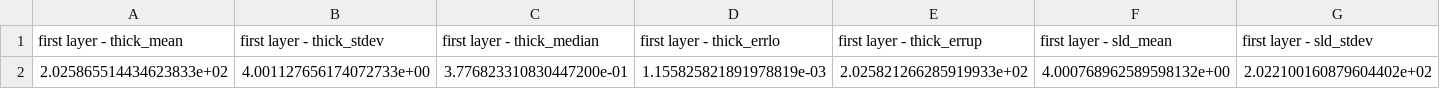
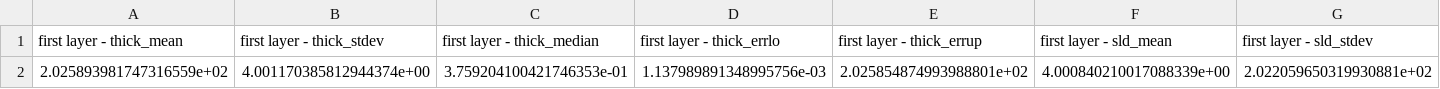
Before and after one commit to brotwasme/project2020, a CSV file: ultraNestTestStore/run1/info/post_summary.csv, drawn as a sheet; only a part is shown; removed rows and columns are numbered as before the commit, all else as after; rows hold the shown columns only; the diff names each change by its address in the sheet, - before the commit and + after, or states it on an @@ line.

Commit message:
Dynesty and UltraNest runs finished and saved

```diff
--- a/ultraNestTestStore/run1/info/post_summary.csv
+++ b/ultraNestTestStore/run1/info/post_summary.csv
-row 2: 2.025865514434623833e+02 | 4.001127656174072733e+00 | 3.776823310830447200e-01 | 1.155825821891978819e-03 | 2.025821266285919933e+02 | 4.000768962589598132e+00 | 2.022100160879604402e+02
+row 2: 2.025893981747316559e+02 | 4.001170385812944374e+00 | 3.759204100421746353e-01 | 1.137989891348995756e-03 | 2.025854874993988801e+02 | 4.000840210017088339e+00 | 2.022059650319930881e+02
```
Also changed, not shown: 43 other files.
